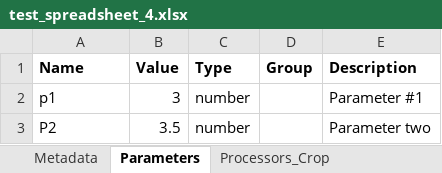
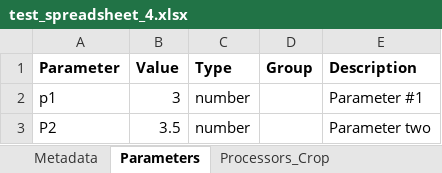
Before and after one commit to MAGIC-nexus/nis-backend, an Excel workbook: backend_tests/z_input_files/test_spreadsheet_4.xlsx, sheet Parameters, drawn as a sheet; values as stored, in another font and other column widths than the file's, no borders; the diff names each change by its address in the sheet, - before the commit and + after, or states it on an @@ line.

```diff
--- a/backend_tests/z_input_files/test_spreadsheet_4.xlsx (sheet Parameters)
+++ b/backend_tests/z_input_files/test_spreadsheet_4.xlsx (sheet Parameters)
-A1: Name
+A1: Parameter
```
Also changed, not shown: backend_tests/z_input_files/v2/02_declare_hierarchies_and_cloning_and_scaling.xlsx, backend_tests/z_input_files/v2/06_upscale_almeria.xlsx, 9 other files.
